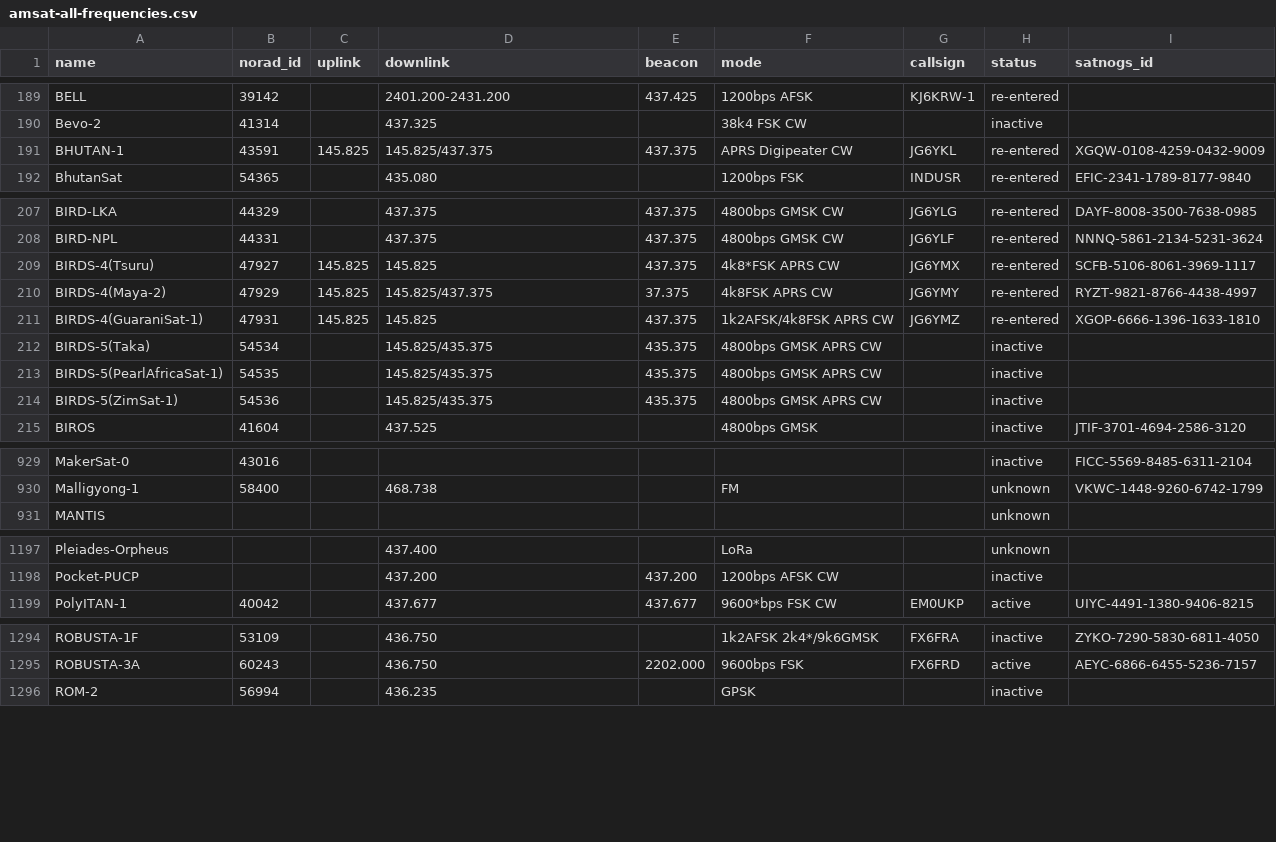
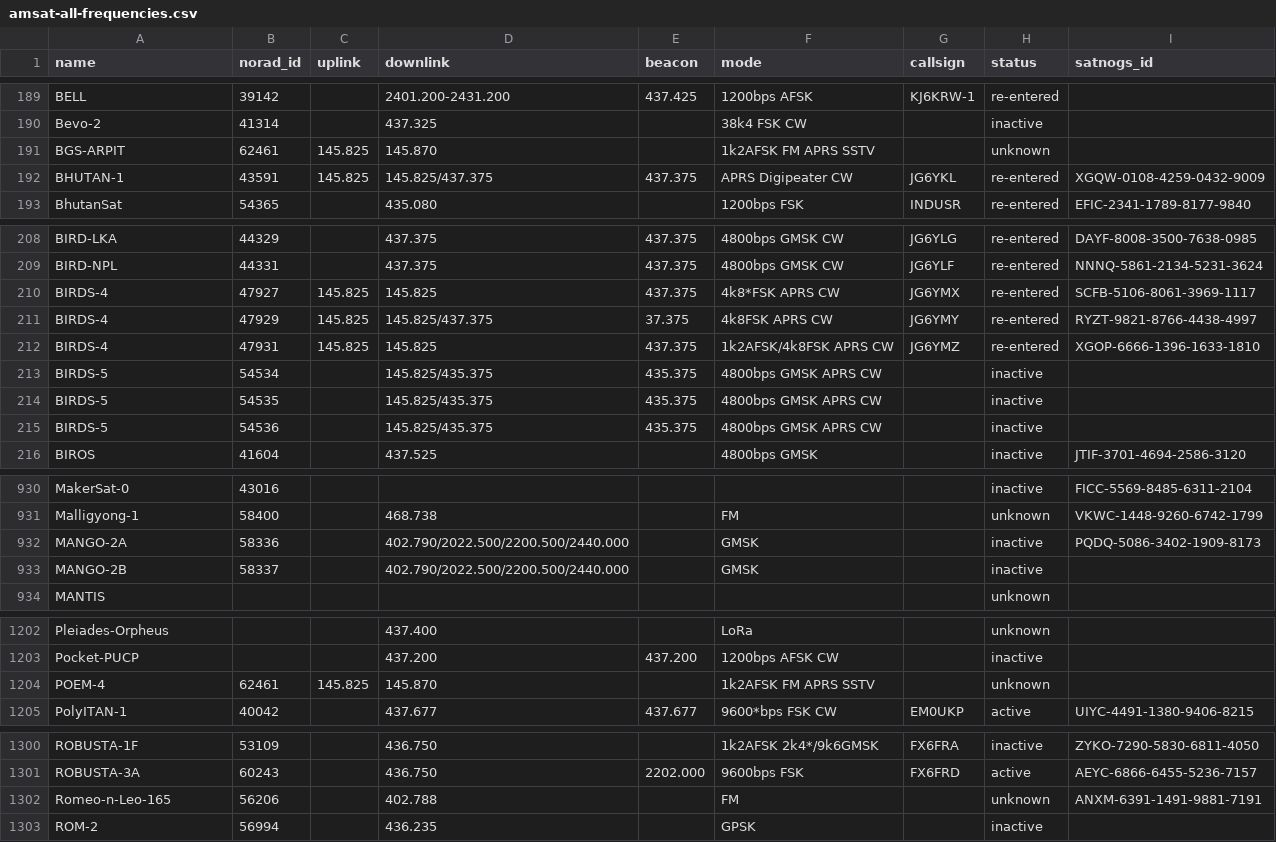
Before and after one commit to palewire/amateur-satellite-database, a CSV file: data/amsat-all-frequencies.csv, drawn as a sheet; only a part is shown, gaps mark what is left out; the diff covers the shown part only.

```diff
--- a/data/amsat-all-frequencies.csv
+++ b/data/amsat-all-frequencies.csv
@@ -190,2 +190,3 @@ BELL,39142,,2401.200-2431.200,437.425,1200bps AFSK,KJ6KRW-1,re-entered,
 Bevo-2,41314,,437.325,,38k4 FSK CW,,inactive,
+BGS-ARPIT,62461,145.825,145.870,,1k2AFSK FM APRS SSTV,,unknown,
 BHUTAN-1,43591,145.825,145.825/437.375,437.375,APRS Digipeater CW,JG6YKL,re-entered,XGQW-0108-4259-0432-9009
@@ -208,8 +209,8 @@ BIRD-LKA,44329,,437.375,437.375,4800bps GMSK CW,JG6YLG,re-entered,DAYF-8008-3500
 BIRD-NPL,44331,,437.375,437.375,4800bps GMSK CW,JG6YLF,re-entered,NNNQ-5861-2134-5231-3624
-BIRDS-4(Tsuru),47927,145.825,145.825,437.375,4k8*FSK APRS CW,JG6YMX,re-entered,SCFB-5106-8061-3969-1117
-BIRDS-4(Maya-2),47929,145.825,145.825/437.375,37.375,4k8FSK APRS CW,JG6YMY,re-entered,RYZT-9821-8766-4438-4997
-BIRDS-4(GuaraniSat-1),47931,145.825,145.825,437.375,1k2AFSK/4k8FSK APRS CW,JG6YMZ,re-entered,XGOP-6666-1396-1633-1810
-BIRDS-5(Taka),54534,,145.825/435.375,435.375,4800bps GMSK APRS CW,,inactive,
-BIRDS-5(PearlAfricaSat-1),54535,,145.825/435.375,435.375,4800bps GMSK APRS CW,,inactive,
-BIRDS-5(ZimSat-1),54536,,145.825/435.375,435.375,4800bps GMSK APRS CW,,inactive,
+BIRDS-4,47927,145.825,145.825,437.375,4k8*FSK APRS CW,JG6YMX,re-entered,SCFB-5106-8061-3969-1117
+BIRDS-4,47929,145.825,145.825/437.375,37.375,4k8FSK APRS CW,JG6YMY,re-entered,RYZT-9821-8766-4438-4997
+BIRDS-4,47931,145.825,145.825,437.375,1k2AFSK/4k8FSK APRS CW,JG6YMZ,re-entered,XGOP-6666-1396-1633-1810
+BIRDS-5,54534,,145.825/435.375,435.375,4800bps GMSK APRS CW,,inactive,
+BIRDS-5,54535,,145.825/435.375,435.375,4800bps GMSK APRS CW,,inactive,
+BIRDS-5,54536,,145.825/435.375,435.375,4800bps GMSK APRS CW,,inactive,
 BIROS,41604,,437.525,,4800bps GMSK,,inactive,JTIF-3701-4694-2586-3120
@@ -930,2 +931,4 @@ MakerSat-0,43016,,,,,,inactive,FICC-5569-8485-6311-2104
 Malligyong-1,58400,,468.738,,FM,,unknown,VKWC-1448-9260-6742-1799
+MANGO-2A,58336,,402.790/2022.500/2200.500/2440.000,,GMSK,,inactive,PQDQ-5086-3402-1909-8173
+MANGO-2B,58337,,402.790/2022.500/2200.500/2440.000,,GMSK,,inactive,
 MANTIS,,,,,,,unknown,
@@ -1198,2 +1203,3 @@ Pleiades-Orpheus,,,437.400,,LoRa,,unknown,
 Pocket-PUCP,,,437.200,437.200,1200bps AFSK CW,,inactive,
+POEM-4,62461,145.825,145.870,,1k2AFSK FM APRS SSTV,,unknown,
 PolyITAN-1,40042,,437.677,437.677,9600*bps FSK CW,EM0UKP,active,UIYC-4491-1380-9406-8215
@@ -1295,2 +1301,3 @@ ROBUSTA-1F,53109,,436.750,,1k2AFSK 2k4*/9k6GMSK,FX6FRA,inactive,ZYKO-7290-5830-6
 ROBUSTA-3A,60243,,436.750,2202.000,9600bps FSK,FX6FRD,active,AEYC-6866-6455-5236-7157
+Romeo-n-Leo-165,56206,,402.788,,FM,,unknown,ANXM-6391-1491-9881-7191
 ROM-2,56994,,436.235,,GPSK,,inactive,
```
Also changed, not shown: 13 added rows, 2 moved rows and 16 edited cells elsewhere in this file, 1 other file.
